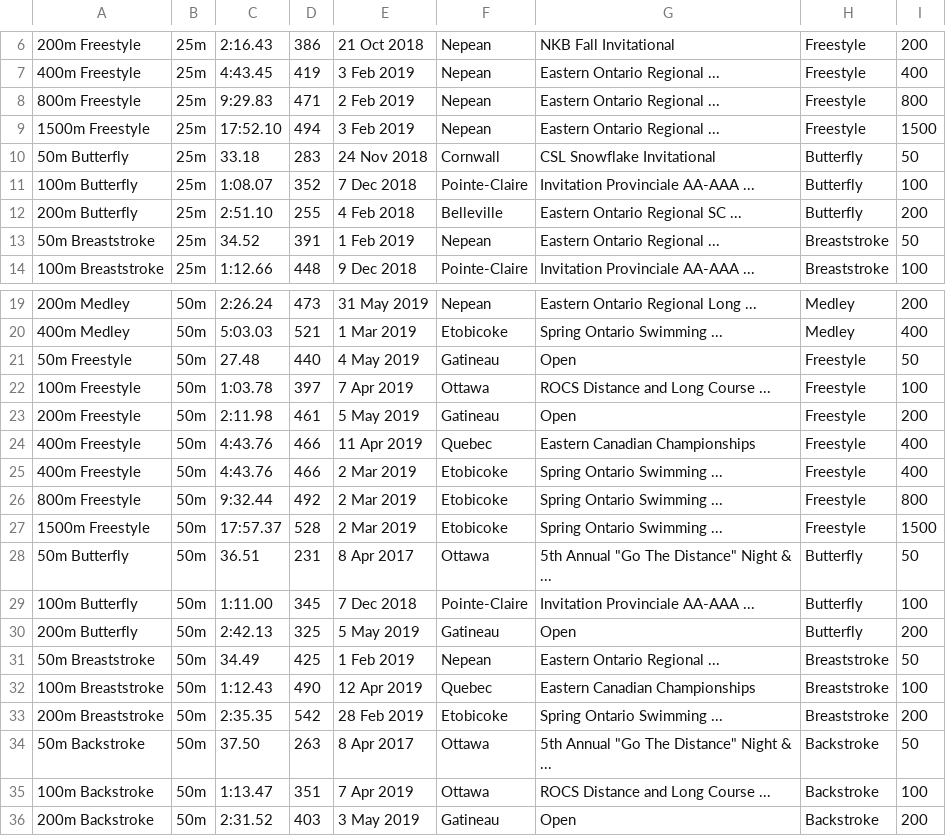
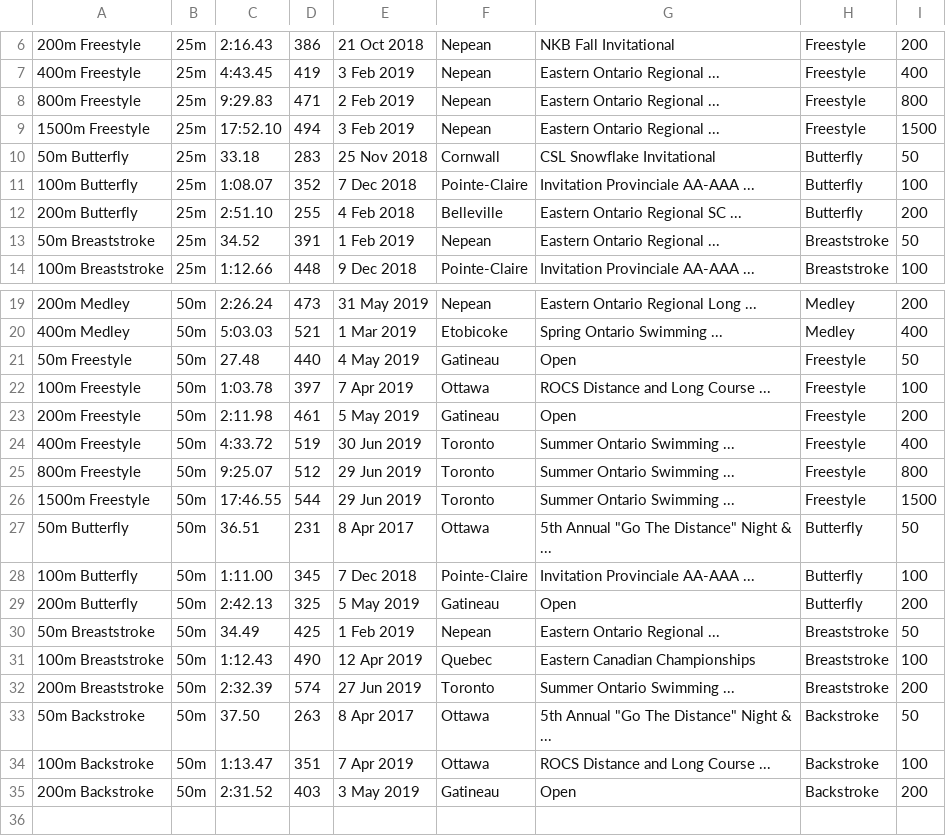
Before and after one commit to Subject2Risk/swim-report, a CSV file: swim-data/4783789.csv, drawn as a sheet; only a part is shown, gaps mark what is left out.

```diff
--- a/swim-data/4783789.csv
+++ b/swim-data/4783789.csv
@@ -9,3 +9,3 @@
 1500m Freestyle,25m,17:52.10,494,3 Feb 2019,Nepean,Eastern Ontario Regional ...,Freestyle,1500
-50m Butterfly,25m,33.18,283,24 Nov 2018,Cornwall,CSL Snowflake Invitational,Butterfly,50
+50m Butterfly,25m,33.18,283,25 Nov 2018,Cornwall,CSL Snowflake Invitational,Butterfly,50
 100m Butterfly,25m,1:08.07,352,7 Dec 2018,Pointe-Claire,Invitation Provinciale AA-AAA ...,Butterfly,100
@@ -23,6 +23,5 @@
 200m Freestyle,50m,2:11.98,461,5 May 2019,Gatineau,Open,Freestyle,200
-400m Freestyle,50m,4:43.76,466,11 Apr 2019,Quebec,Eastern Canadian Championships,Freestyle,400
-400m Freestyle,50m,4:43.76,466,2 Mar 2019,Etobicoke,Spring Ontario Swimming ...,Freestyle,400
-800m Freestyle,50m,9:32.44,492,2 Mar 2019,Etobicoke,Spring Ontario Swimming ...,Freestyle,800
-1500m Freestyle,50m,17:57.37,528,2 Mar 2019,Etobicoke,Spring Ontario Swimming ...,Freestyle,1500
+400m Freestyle,50m,4:33.72,519,30 Jun 2019,Toronto,Summer Ontario Swimming ...,Freestyle,400
+800m Freestyle,50m,9:25.07,512,29 Jun 2019,Toronto,Summer Ontario Swimming ...,Freestyle,800
+1500m Freestyle,50m,17:46.55,544,29 Jun 2019,Toronto,Summer Ontario Swimming ...,Freestyle,1500
 50m Butterfly,50m,36.51,231,8 Apr 2017,Ottawa,5th Annual "Go The Distance" Night & ...,Butterfly,50
@@ -32,3 +31,3 @@
 100m Breaststroke,50m,1:12.43,490,12 Apr 2019,Quebec,Eastern Canadian Championships,Breaststroke,100
-200m Breaststroke,50m,2:35.35,542,28 Feb 2019,Etobicoke,Spring Ontario Swimming ...,Breaststroke,200
+200m Breaststroke,50m,2:32.39,574,27 Jun 2019,Toronto,Summer Ontario Swimming ...,Breaststroke,200
 50m Backstroke,50m,37.50,263,8 Apr 2017,Ottawa,5th Annual "Go The Distance" Night & ...,Backstroke,50
```
Also changed, not shown: swim-data/4820627.csv, swim-data/4821223.csv, 2 other files.
